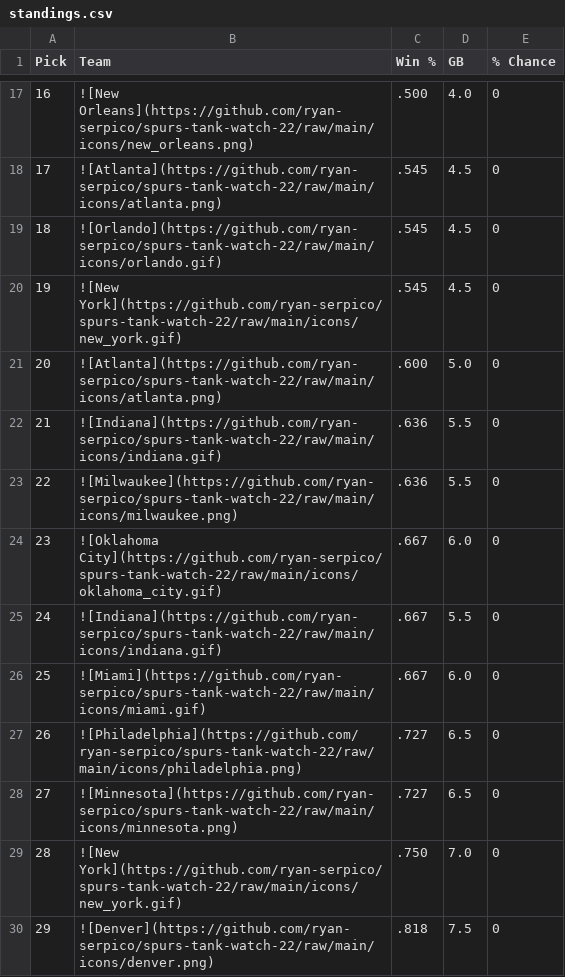
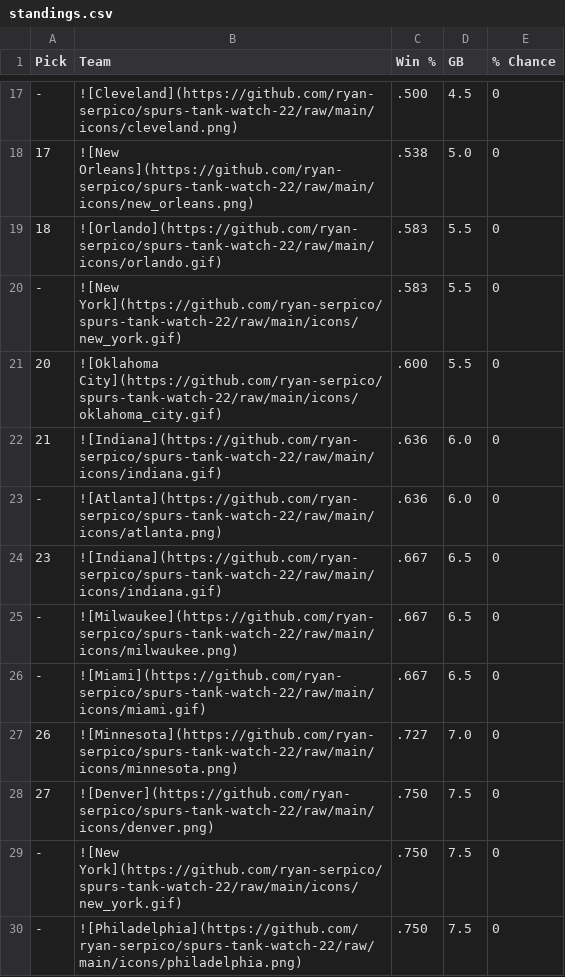
Before and after one commit to ryan-serpico/spurs-tank-watch-22, a CSV file: output/standings.csv, drawn as a sheet; only a part is shown, gaps mark what is left out; the diff covers the shown part only.

```diff
--- a/output/standings.csv
+++ b/output/standings.csv
@@ -17,14 +17,14 @@ Pick,Team,Win %,GB,% Chance
-16,![New Orleans](https://github.com/ryan-serpico/spurs-tank-watch-22/raw/main/icons/new_orleans.png),.500,4.0,0
-17,![Atlanta](https://github.com/ryan-serpico/spurs-tank-watch-22/raw/main/icons/atlanta.png),.545,4.5,0
-18,![Orlando](https://github.com/ryan-serpico/spurs-tank-watch-22/raw/main/icons/orlando.gif),.545,4.5,0
-19,![New York](https://github.com/ryan-serpico/spurs-tank-watch-22/raw/main/icons/new_york.gif),.545,4.5,0
-20,![Atlanta](https://github.com/ryan-serpico/spurs-tank-watch-22/raw/main/icons/atlanta.png),.600,5.0,0
-21,![Indiana](https://github.com/ryan-serpico/spurs-tank-watch-22/raw/main/icons/indiana.gif),.636,5.5,0
-22,![Milwaukee](https://github.com/ryan-serpico/spurs-tank-watch-22/raw/main/icons/milwaukee.png),.636,5.5,0
-23,![Oklahoma City](https://github.com/ryan-serpico/spurs-tank-watch-22/raw/main/icons/oklahoma_city.gif),.667,6.0,0
-24,![Indiana](https://github.com/ryan-serpico/spurs-tank-watch-22/raw/main/icons/indiana.gif),.667,5.5,0
-25,![Miami](https://github.com/ryan-serpico/spurs-tank-watch-22/raw/main/icons/miami.gif),.667,6.0,0
-26,![Philadelphia](https://github.com/ryan-serpico/spurs-tank-watch-22/raw/main/icons/philadelphia.png),.727,6.5,0
-27,![Minnesota](https://github.com/ryan-serpico/spurs-tank-watch-22/raw/main/icons/minnesota.png),.727,6.5,0
-28,![New York](https://github.com/ryan-serpico/spurs-tank-watch-22/raw/main/icons/new_york.gif),.750,7.0,0
-29,![Denver](https://github.com/ryan-serpico/spurs-tank-watch-22/raw/main/icons/denver.png),.818,7.5,0
+-,![Cleveland](https://github.com/ryan-serpico/spurs-tank-watch-22/raw/main/icons/cleveland.png),.500,4.5,0
+17,![New Orleans](https://github.com/ryan-serpico/spurs-tank-watch-22/raw/main/icons/new_orleans.png),.538,5.0,0
+18,![Orlando](https://github.com/ryan-serpico/spurs-tank-watch-22/raw/main/icons/orlando.gif),.583,5.5,0
+-,![New York](https://github.com/ryan-serpico/spurs-tank-watch-22/raw/main/icons/new_york.gif),.583,5.5,0
+20,![Oklahoma City](https://github.com/ryan-serpico/spurs-tank-watch-22/raw/main/icons/oklahoma_city.gif),.600,5.5,0
+21,![Indiana](https://github.com/ryan-serpico/spurs-tank-watch-22/raw/main/icons/indiana.gif),.636,6.0,0
+-,![Atlanta](https://github.com/ryan-serpico/spurs-tank-watch-22/raw/main/icons/atlanta.png),.636,6.0,0
+23,![Indiana](https://github.com/ryan-serpico/spurs-tank-watch-22/raw/main/icons/indiana.gif),.667,6.5,0
+-,![Milwaukee](https://github.com/ryan-serpico/spurs-tank-watch-22/raw/main/icons/milwaukee.png),.667,6.5,0
+-,![Miami](https://github.com/ryan-serpico/spurs-tank-watch-22/raw/main/icons/miami.gif),.667,6.5,0
+26,![Minnesota](https://github.com/ryan-serpico/spurs-tank-watch-22/raw/main/icons/minnesota.png),.727,7.0,0
+27,![Denver](https://github.com/ryan-serpico/spurs-tank-watch-22/raw/main/icons/denver.png),.750,7.5,0
+-,![New York](https://github.com/ryan-serpico/spurs-tank-watch-22/raw/main/icons/new_york.gif),.750,7.5,0
+-,![Philadelphia](https://github.com/ryan-serpico/spurs-tank-watch-22/raw/main/icons/philadelphia.png),.750,7.5,0
```
Also changed, not shown: 3 added rows, 3 removed rows and 26 edited cells elsewhere in this file, 4 other files.
